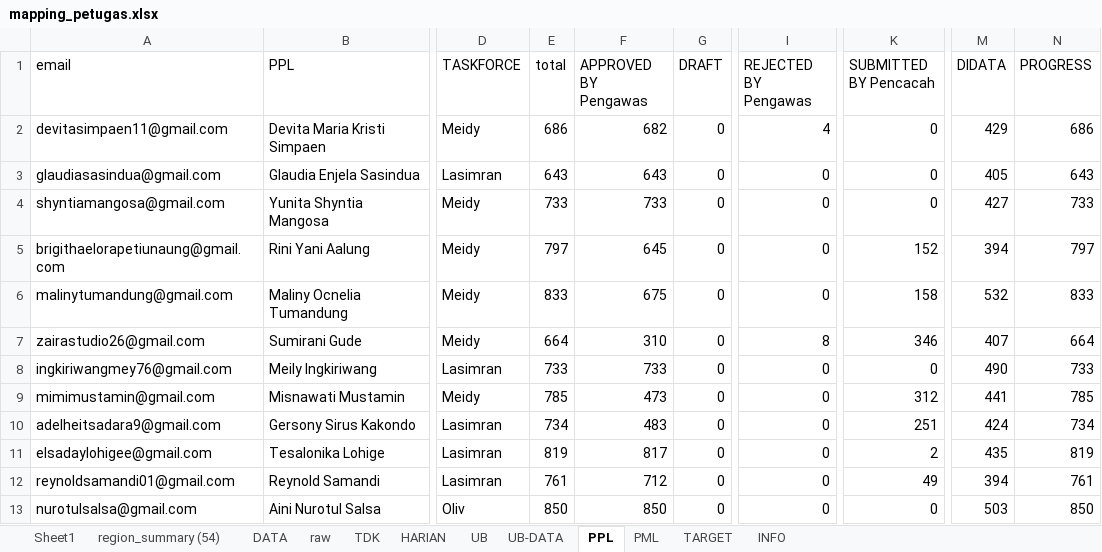
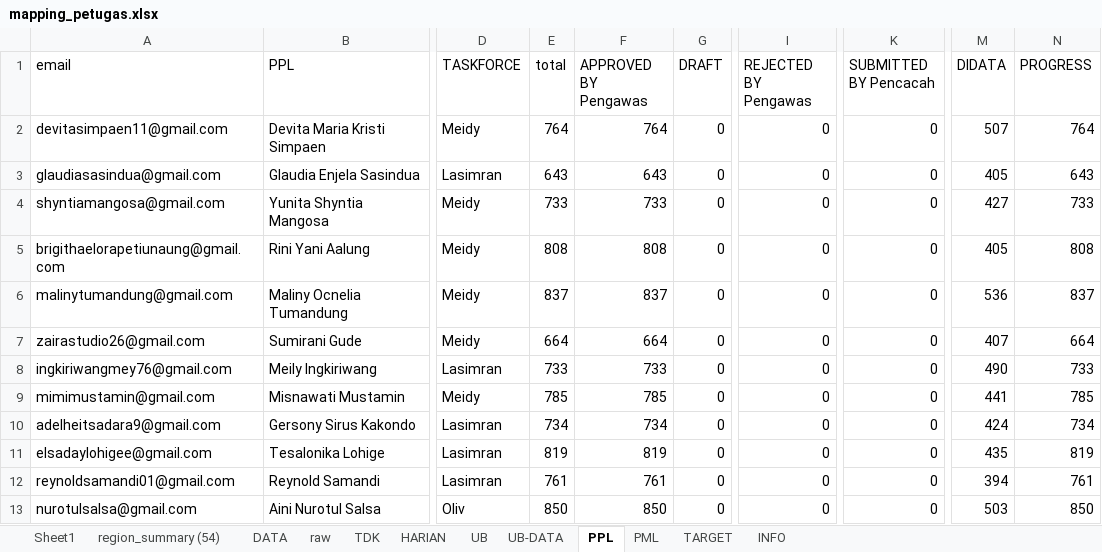
Before and after one commit to gaberielmanalu931/dashboard-petugas, an Excel workbook: mapping_petugas.xlsx, sheet PPL, drawn as a sheet; only a part is shown, gaps mark what is left out; values as stored, in another font and other column widths than the file's, no borders; the diff covers the shown part only; the diff names each change by its address in the sheet, - before the commit and + after, or states it on an @@ line.

```diff
--- a/mapping_petugas.xlsx (sheet PPL)
+++ b/mapping_petugas.xlsx (sheet PPL)
-E2 (total): 686
+E2 (total): 764
-F2 (APPROVED BY Pengawas): 682
+F2 (APPROVED BY Pengawas): 764
-I2 (REJECTED BY Pengawas): 4
+I2 (REJECTED BY Pengawas): 0
-M2 (DIDATA): 429
+M2 (DIDATA): 507
-N2 (PROGRESS): 686
+N2 (PROGRESS): 764
-E5 (total): 797
+E5 (total): 808
-F5 (APPROVED BY Pengawas): 645
+F5 (APPROVED BY Pengawas): 808
-K5 (SUBMITTED BY Pencacah): 152
+K5 (SUBMITTED BY Pencacah): 0
-M5 (DIDATA): 394
+M5 (DIDATA): 405
-N5 (PROGRESS): 797
+N5 (PROGRESS): 808
-E6 (total): 833
+E6 (total): 837
-F6 (APPROVED BY Pengawas): 675
+F6 (APPROVED BY Pengawas): 837
-K6 (SUBMITTED BY Pencacah): 158
+K6 (SUBMITTED BY Pencacah): 0
-M6 (DIDATA): 532
+M6 (DIDATA): 536
-N6 (PROGRESS): 833
+N6 (PROGRESS): 837
-F7 (APPROVED BY Pengawas): 310
+F7 (APPROVED BY Pengawas): 664
-I7 (REJECTED BY Pengawas): 8
+I7 (REJECTED BY Pengawas): 0
-K7 (SUBMITTED BY Pencacah): 346
+K7 (SUBMITTED BY Pencacah): 0
-F9 (APPROVED BY Pengawas): 473
+F9 (APPROVED BY Pengawas): 785
-K9 (SUBMITTED BY Pencacah): 312
+K9 (SUBMITTED BY Pencacah): 0
-F10 (APPROVED BY Pengawas): 483
+F10 (APPROVED BY Pengawas): 734
-K10 (SUBMITTED BY Pencacah): 251
+K10 (SUBMITTED BY Pencacah): 0
-F11 (APPROVED BY Pengawas): 817
+F11 (APPROVED BY Pengawas): 819
-K11 (SUBMITTED BY Pencacah): 2
+K11 (SUBMITTED BY Pencacah): 0
-F12 (APPROVED BY Pengawas): 712
+F12 (APPROVED BY Pengawas): 761
-K12 (SUBMITTED BY Pencacah): 49
+K12 (SUBMITTED BY Pencacah): 0
```
Also changed, not shown: 542 edited cells elsewhere in this sheet, sheet raw, sheet DATA, sheet HARIAN, sheet PML, sheet INFO.
